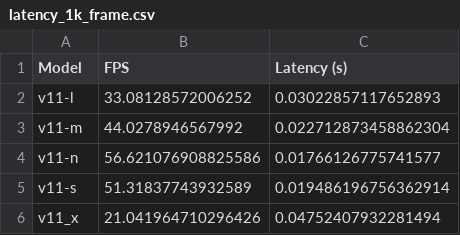
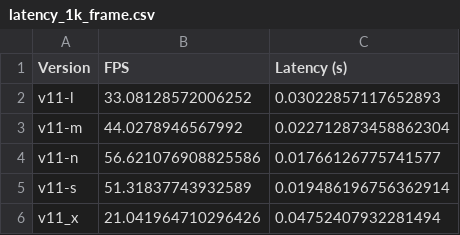
Before and after one commit to K1ethoang/Accident_Detect, a CSV file: evaluate/latency_1k_frame.csv, drawn as a sheet.

```diff
--- a/evaluate/latency_1k_frame.csv
+++ b/evaluate/latency_1k_frame.csv
@@ -1,2 +1,2 @@
-Model,FPS,Latency (s)
+Version,FPS,Latency (s)
 v11-l,33.08128572006252,0.03022857117652893
```
Also changed, not shown: 3 other files.
